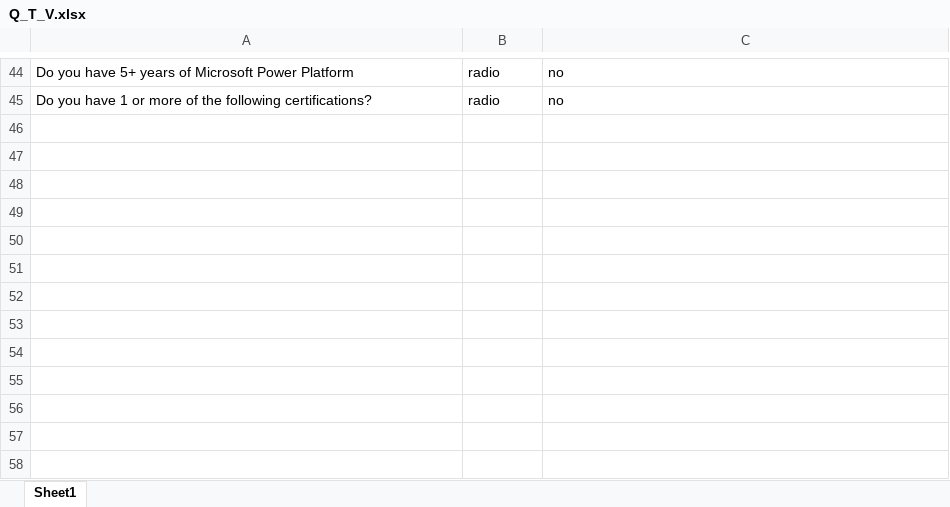
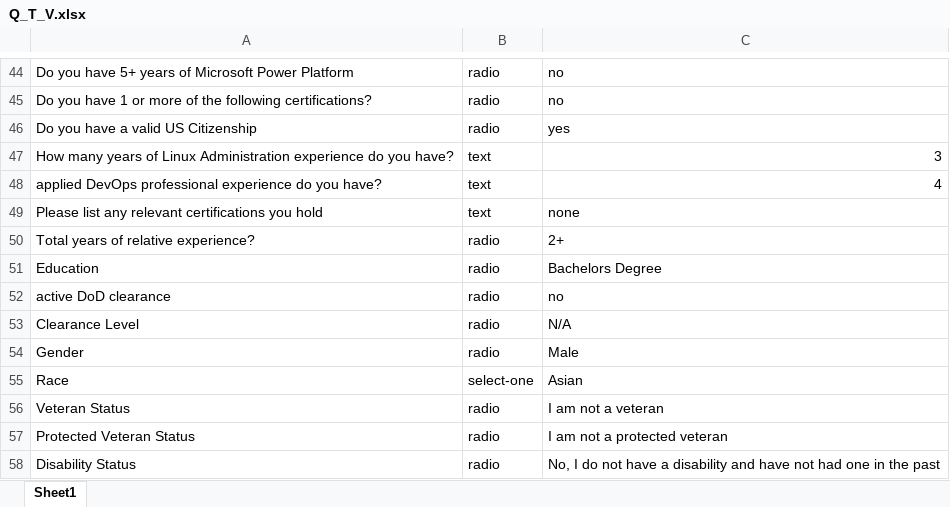
Before and after one commit to RaqibZaman/AutomateJobApplication, an Excel workbook: Q_T_V.xlsx, sheet Sheet1, drawn as a sheet; only a part is shown, gaps mark what is left out; values as stored, in another font and other column widths than the file's, no borders; the diff names each change by its address in the sheet, - before the commit and + after, or states it on an @@ line.

Commit message:
I structure the code to be more object oriented. There are so many edge cases though. Randomly indeed decides to use a fieldset instead on certain pages. Anyways, I suppose next steps are: 1. handing of each target element type could be encapsulated as a function 2. Once the run() function in automate.py is more modularized by #1, I could tackle other types of webpages to automate.

```diff
--- a/Q_T_V.xlsx (sheet Sheet1)
+++ b/Q_T_V.xlsx (sheet Sheet1)
+row 46: Do you have a valid US Citizenship | radio | yes
+row 47: How many years of Linux Administration experience do you have? | text | 3
+row 48: applied DevOps professional experience do you have? | text | 4
+row 49: Please list any relevant certifications you hold | text | none
+row 50: Total years of relative experience? | radio | 2+
+row 51: Education | radio | Bachelors Degree
+row 52: active DoD clearance | radio | no
+row 53: Clearance Level | radio | N/A
+row 54: Gender | radio | Male
+row 55: Race | select-one | Asian
+row 56: Veteran Status | radio | I am not a veteran
+row 57: Protected Veteran Status | radio | I am not a protected veteran
+row 58: Disability Status | radio | No, I do not have a disability and have not had one in the past
```
Also changed, not shown: 2 other files.
